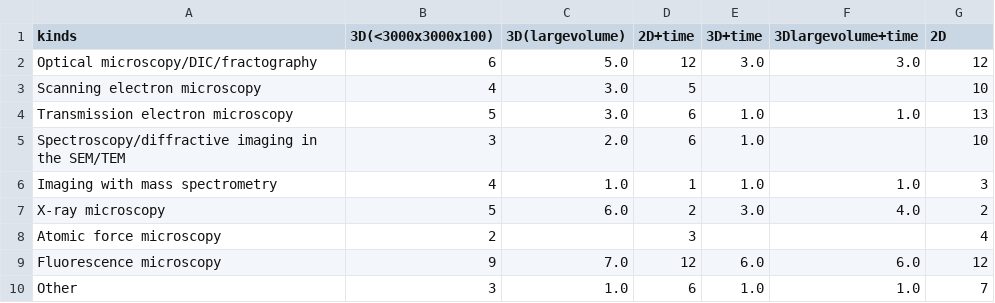
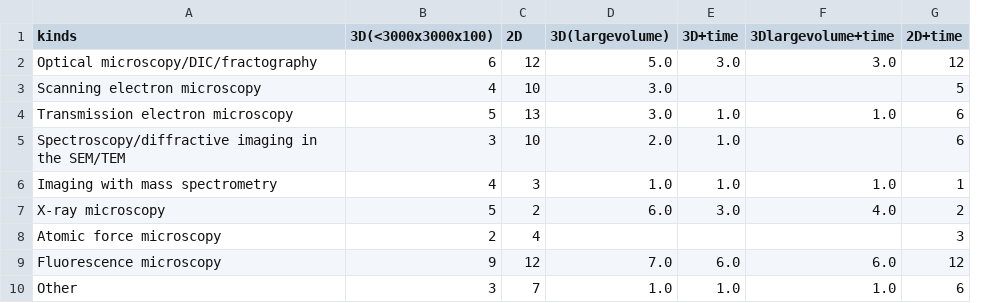
Before and after one commit to COBA-NIH/2023_ImageAnalysisSurvey, a CSV file: csv files/images_phy_df.csv, drawn as a sheet; removed rows and columns are numbered as before the commit, all else as after; the diff names each change by its address in the sheet, - before the commit and + after, or states it on an @@ line.

```diff
--- a/csv files/images_phy_df.csv
+++ b/csv files/images_phy_df.csv
+column C (2D), rows 2-10: 12 | 10 | 13 | 10 | 3 | 2 | 4 | 12 | 7
-column D (2D+time), rows 2-10: 12 | 5 | 6 | 6 | 1 | 2 | 3 | 12 | 6
-G1: 2D
+G1: 2D+time
-G3 (2D+time): 10
+G3 (2D+time): 5
-G4 (2D+time): 13
+G4 (2D+time): 6
-G5 (2D+time): 10
+G5 (2D+time): 6
-G6 (2D+time): 3
+G6 (2D+time): 1
-G8 (2D+time): 4
+G8 (2D+time): 3
-G10 (2D+time): 7
+G10 (2D+time): 6
```
Also changed, not shown: csv files/images_lif_df.csv, 24 other files.
